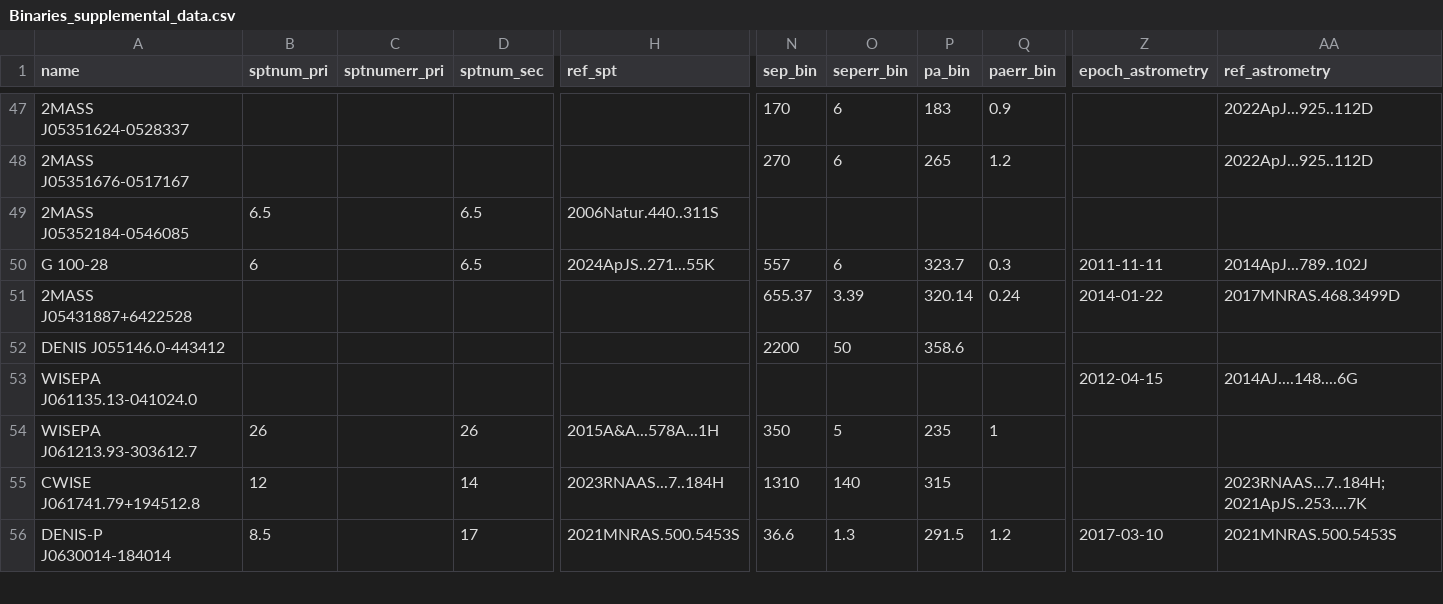
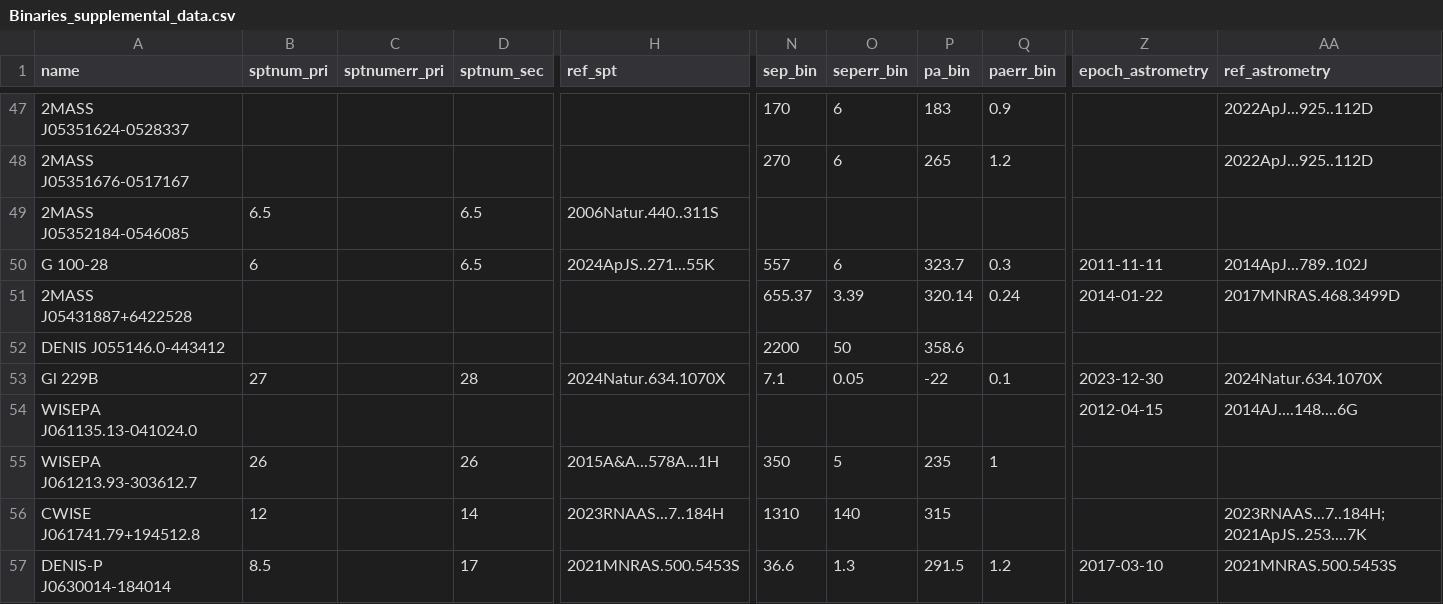
Before and after one commit to pedro-fixingstuff/celestia-ultracool, a CSV file: data/Binaries_supplemental_data.csv, drawn as a sheet; only a part is shown, gaps mark what is left out; rows hold the shown columns only; the diff names each change by its address in the sheet, - before the commit and + after, or states it on an @@ line.

```diff
--- a/data/Binaries_supplemental_data.csv
+++ b/data/Binaries_supplemental_data.csv
+row 53: Gl 229B | 27 |  | 28 | 2024Natur.634.1070X | 7.1 | 0.05 | -22 | 0.1 | 2023-12-30 | 2024Natur.634.1070X
```
Also changed, not shown: data/Supplemental_data.csv.
